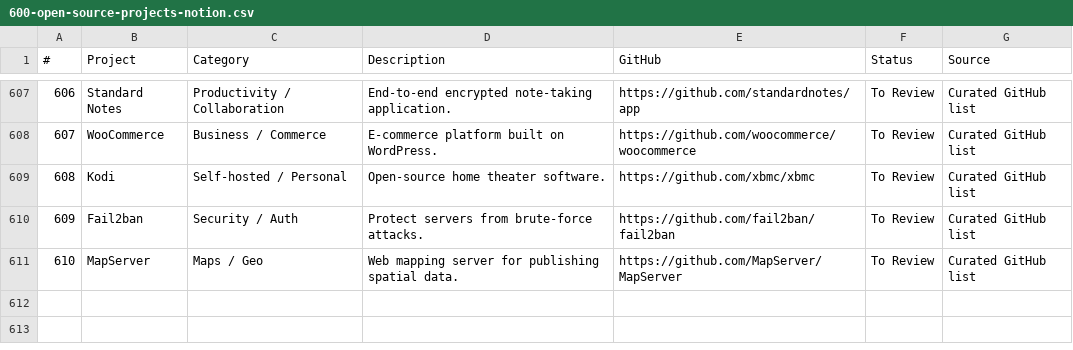
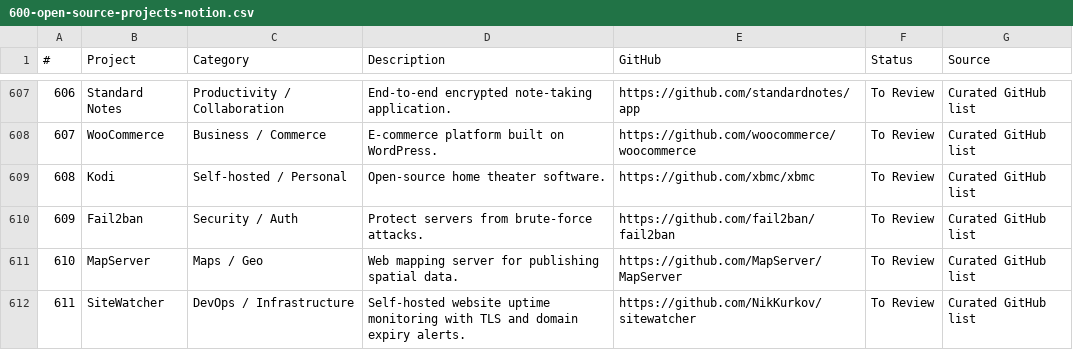
Before and after one commit to noahelhadedy/600-open-source-projects, a CSV file: 600-open-source-projects-notion.csv, drawn as a sheet; only a part is shown, gaps mark what is left out; the diff names each change by its address in the sheet, - before the commit and + after, or states it on an @@ line.

Commit message:
docs: add SiteWatcher to the DevOps catalog

```diff
--- a/600-open-source-projects-notion.csv
+++ b/600-open-source-projects-notion.csv
+row 612: 611 | SiteWatcher | DevOps / Infrastructure | Self-hosted website uptime monitoring with TLS and domain expiry alerts. | https://github.com/NikKurkov/sitewatcher | To Review | Curated GitHub list
```
Also changed, not shown: 1 other file.
